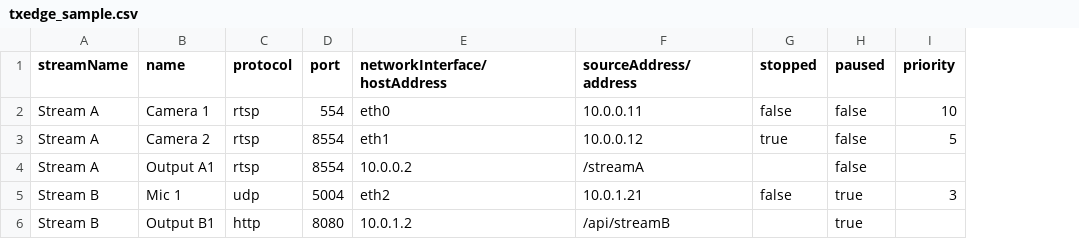
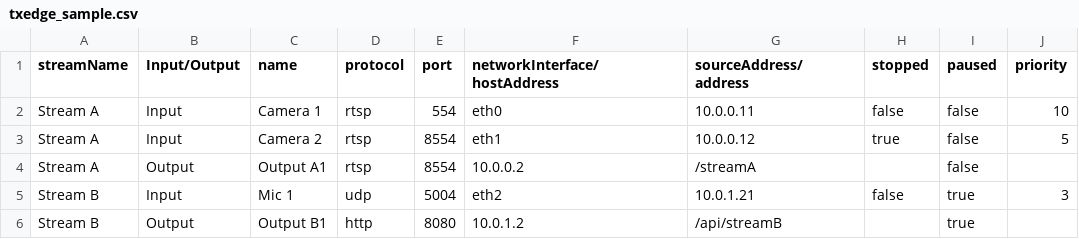
Before and after one commit to danielclark-boop/TxEdge-JSON-CSV, a CSV file: samples/txedge_sample.csv, drawn as a sheet; the diff names each change by its address in the sheet, - before the commit and + after, or states it on an @@ line.

```diff
--- a/samples/txedge_sample.csv
+++ b/samples/txedge_sample.csv
+column B (Input/Output), rows 2-6: Input | Input | Output | Input | Output
```
Also changed, not shown: 2 other files.
